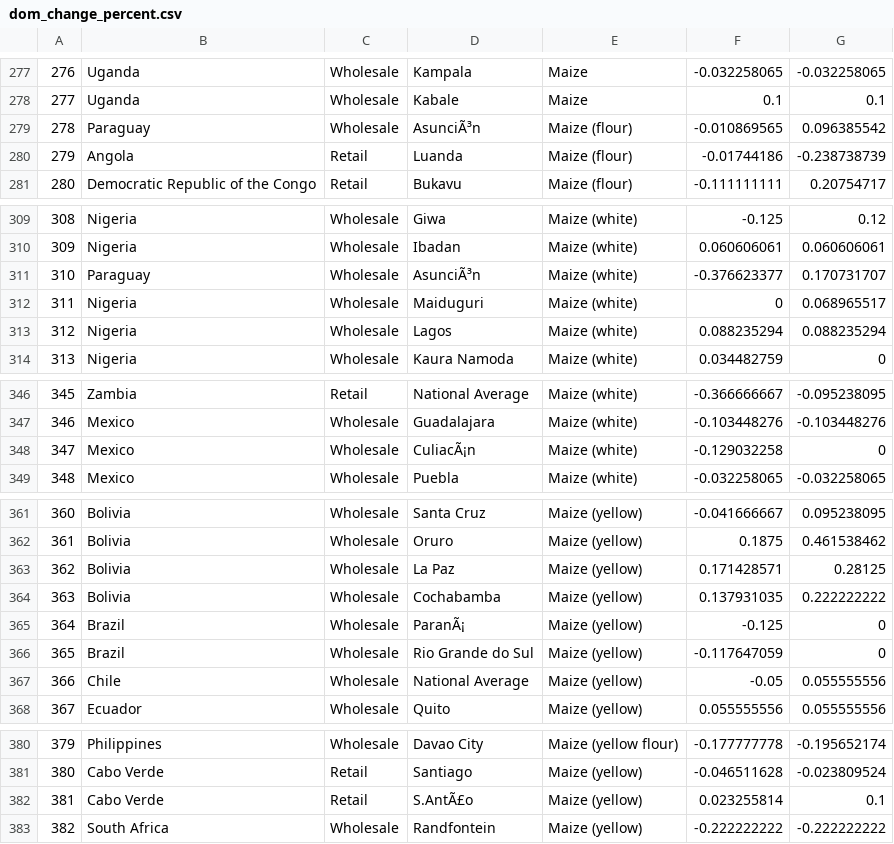
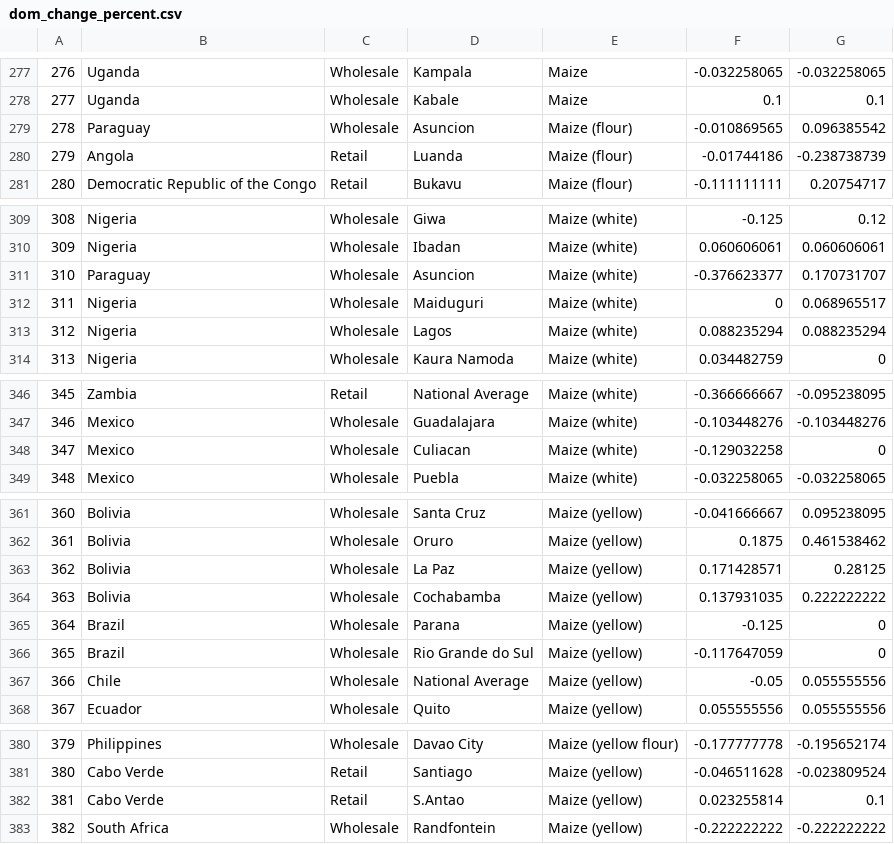
Before and after one commit to Hazytz/Trab-CPD, a CSV file: dom_change_percent.csv, drawn as a sheet; only a part is shown, gaps mark what is left out; the diff covers the shown part only.

```diff
--- a/dom_change_percent.csv
+++ b/dom_change_percent.csv
@@ -278,3 +278,3 @@
 277,Uganda,Wholesale,Kabale,Maize,0.1,0.1
-278,Paraguay,Wholesale,AsunciÃ³n,Maize (flour),-0.010869565,0.096385542
+278,Paraguay,Wholesale,Asuncion,Maize (flour),-0.010869565,0.096385542
 279,Angola,Retail,Luanda,Maize (flour),-0.01744186,-0.238738739
@@ -310,3 +310,3 @@
 309,Nigeria,Wholesale,Ibadan,Maize (white),0.060606061,0.060606061
-310,Paraguay,Wholesale,AsunciÃ³n,Maize (white),-0.376623377,0.170731707
+310,Paraguay,Wholesale,Asuncion,Maize (white),-0.376623377,0.170731707
 311,Nigeria,Wholesale,Maiduguri,Maize (white),0,0.068965517
@@ -347,3 +347,3 @@
 346,Mexico,Wholesale,Guadalajara,Maize (white),-0.103448276,-0.103448276
-347,Mexico,Wholesale,CuliacÃ¡n,Maize (white),-0.129032258,0
+347,Mexico,Wholesale,Culiacan,Maize (white),-0.129032258,0
 348,Mexico,Wholesale,Puebla,Maize (white),-0.032258065,-0.032258065
@@ -364,3 +364,3 @@
 363,Bolivia,Wholesale,Cochabamba,Maize (yellow),0.137931035,0.222222222
-364,Brazil,Wholesale,ParanÃ¡,Maize (yellow),-0.125,0
+364,Brazil,Wholesale,Parana,Maize (yellow),-0.125,0
 365,Brazil,Wholesale,Rio Grande do Sul,Maize (yellow),-0.117647059,0
@@ -381,3 +381,3 @@
 380,Cabo Verde,Retail,Santiago,Maize (yellow),-0.046511628,-0.023809524
-381,Cabo Verde,Retail,S.AntÃ£o,Maize (yellow),0.023255814,0.1
+381,Cabo Verde,Retail,S.Antao,Maize (yellow),0.023255814,0.1
 382,South Africa,Wholesale,Randfontein,Maize (yellow),-0.222222222,-0.222222222
```
Also changed, not shown: 1 removed row, 1 moved row and 37 edited cells elsewhere in this file, bin/Debug/dom_change_percent.csv, 9 other files.
